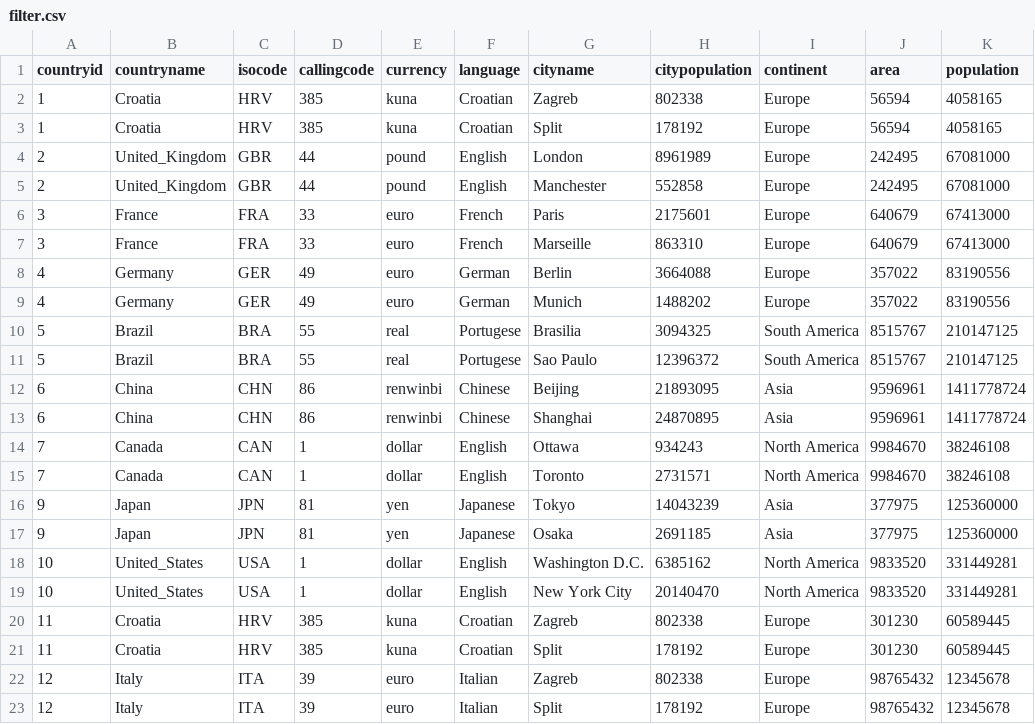
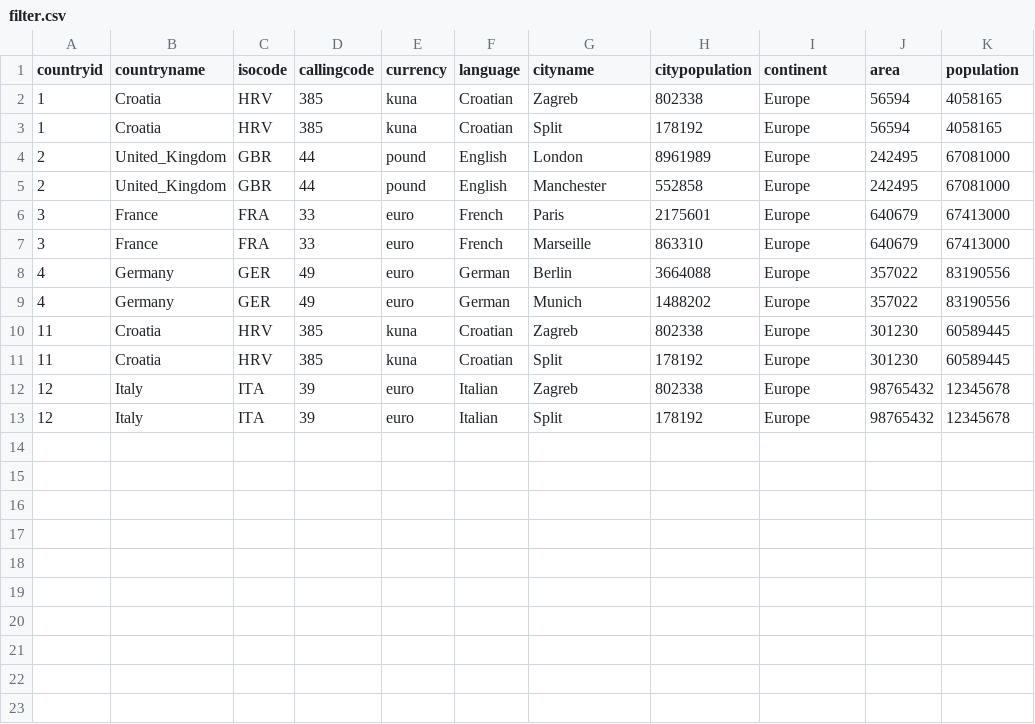
Before and after one commit to KlaraKrmpotic/OR_lab_drzave, a CSV file: filter.csv, drawn as a sheet.

```diff
--- a/filter.csv
+++ b/filter.csv
@@ -9,12 +9,2 @@ countryid,countryname,isocode,callingcode,currency,language,cityname,citypopulat
 4,Germany,GER,49,euro,German,Munich,1488202,Europe,357022,83190556
-5,Brazil,BRA,55,real,Portugese,Brasilia,3094325,South America,8515767,210147125
-5,Brazil,BRA,55,real,Portugese,Sao Paulo,12396372,South America,8515767,210147125
-6,China,CHN,86,renwinbi,Chinese,Beijing,21893095,Asia,9596961,1411778724
-6,China,CHN,86,renwinbi,Chinese,Shanghai,24870895,Asia,9596961,1411778724
-7,Canada,CAN,1,dollar,English,Ottawa,934243,North America,9984670,38246108
-7,Canada,CAN,1,dollar,English,Toronto,2731571,North America,9984670,38246108
-9,Japan,JPN,81,yen,Japanese,Tokyo,14043239,Asia,377975,125360000
-9,Japan,JPN,81,yen,Japanese,Osaka,2691185,Asia,377975,125360000
-10,United_States,USA,1,dollar,English,Washington D.C.,6385162,North America,9833520,331449281
-10,United_States,USA,1,dollar,English,New York City,20140470,North America,9833520,331449281
 11,Croatia,HRV,385,kuna,Croatian,Zagreb,802338,Europe,301230,60589445
```
Also changed, not shown: 3 other files.
